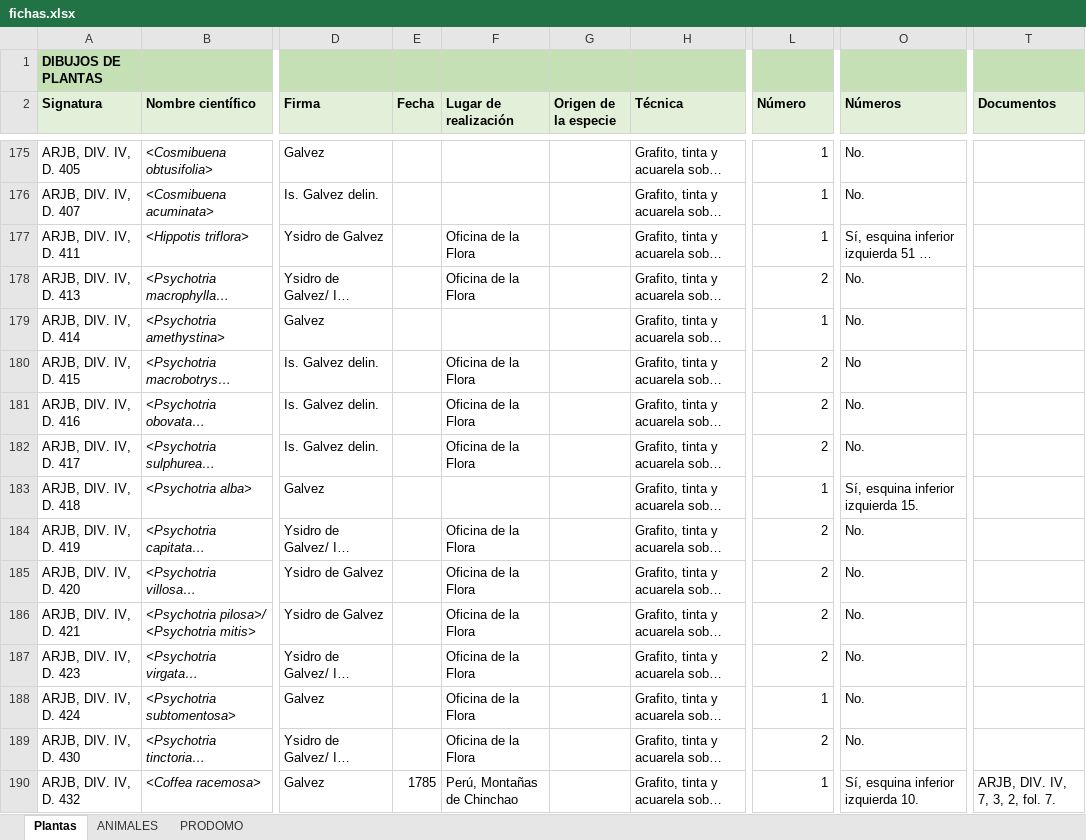
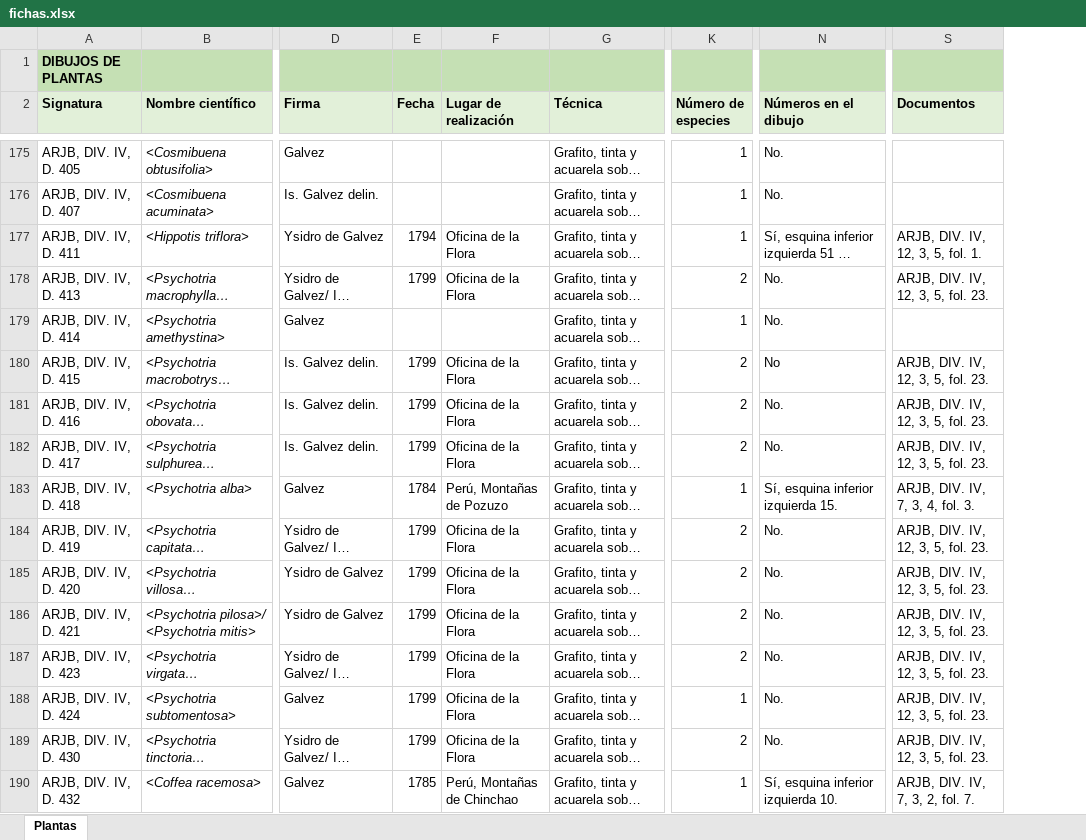
Before and after one commit to gbandres98/fichas, an Excel workbook: fichas.xlsx, sheet Plantas, drawn as a sheet; only a part is shown, gaps mark what is left out; long unchanged cells end in …; values as stored, in another font and other column widths than the file's, no borders; removed rows and columns are numbered as before the commit, all else as after; the diff covers the shown part only; the diff names each change by its address in the sheet, - before the commit and + after, or states it on an @@ line.

```diff
--- a/fichas.xlsx (sheet Plantas)
+++ b/fichas.xlsx (sheet Plantas)
-sheet tab: ANIMALES
-sheet tab: PRODOMO
-column G (Origen de la especie), empty
-K2: Número
+K2: Número de especies
-N2: Números
+N2: Números en el dibujo
-E177 (Fecha): (empty)
+E177 (Fecha): 1794
-S177 (Documentos): (empty)
+S177 (Documentos): ARJB, DIV. IV, 12, 3, 5, fol. 1.
-E178 (Fecha): (empty)
+E178 (Fecha): 1799
-S178 (Documentos): (empty)
+S178 (Documentos): ARJB, DIV. IV, 12, 3, 5, fol. 23.
-E180:E182 (Fecha): (empty)
+E180:E182 (Fecha): 1799
-S180:S182 (Documentos): (empty)
+S180:S182 (Documentos): ARJB, DIV. IV, 12, 3, 5, fol. 23.
-E183 (Fecha): (empty)
+E183 (Fecha): 1784
-F183 (Lugar de realización): (empty)
+F183 (Lugar de realización): Perú, Montañas de Pozuzo
-S183 (Documentos): (empty)
+S183 (Documentos): ARJB, DIV. IV, 7, 3, 4, fol. 3.
-E184:E189 (Fecha): (empty)
+E184:E189 (Fecha): 1799
-S184:S189 (Documentos): (empty)
+S184:S189 (Documentos): ARJB, DIV. IV, 12, 3, 5, fol. 23.
```
Also changed, not shown: 354 edited cells and cell formats elsewhere in this sheet, 6 other files.
